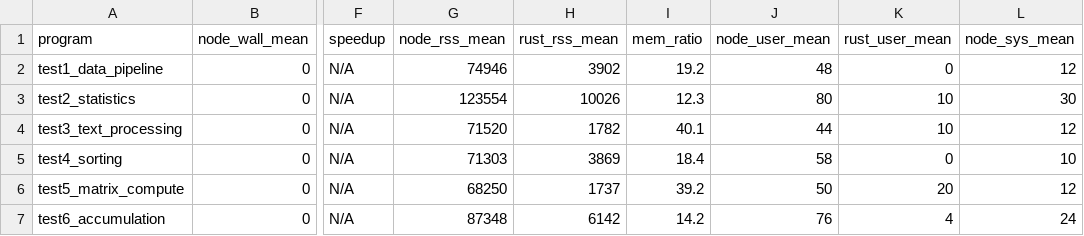
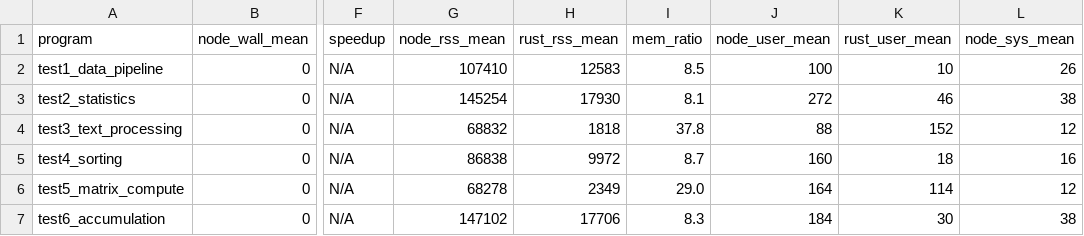
Before and after one commit to Gefferson-Souza/Oxidizer, a CSV file: benchmarks/academic/results/summary.csv, drawn as a sheet; only a part is shown, gaps mark what is left out; the diff names each change by its address in the sheet, - before the commit and + after, or states it on an @@ line.

```diff
--- a/benchmarks/academic/results/summary.csv
+++ b/benchmarks/academic/results/summary.csv
-G2 (node_rss_mean): 74946
+G2 (node_rss_mean): 107410
-H2 (rust_rss_mean): 3902
+H2 (rust_rss_mean): 12583
-I2 (mem_ratio): 19.2
+I2 (mem_ratio): 8.5
-J2 (node_user_mean): 48
+J2 (node_user_mean): 100
-K2 (rust_user_mean): 0
+K2 (rust_user_mean): 10
-L2 (node_sys_mean): 12
+L2 (node_sys_mean): 26
-G3 (node_rss_mean): 123554
+G3 (node_rss_mean): 145254
-H3 (rust_rss_mean): 10026
+H3 (rust_rss_mean): 17930
-I3 (mem_ratio): 12.3
+I3 (mem_ratio): 8.1
-J3 (node_user_mean): 80
+J3 (node_user_mean): 272
-K3 (rust_user_mean): 10
+K3 (rust_user_mean): 46
-L3 (node_sys_mean): 30
+L3 (node_sys_mean): 38
-G4 (node_rss_mean): 71520
+G4 (node_rss_mean): 68832
-H4 (rust_rss_mean): 1782
+H4 (rust_rss_mean): 1818
-I4 (mem_ratio): 40.1
+I4 (mem_ratio): 37.8
-J4 (node_user_mean): 44
+J4 (node_user_mean): 88
-K4 (rust_user_mean): 10
+K4 (rust_user_mean): 152
-G5 (node_rss_mean): 71303
+G5 (node_rss_mean): 86838
-H5 (rust_rss_mean): 3869
+H5 (rust_rss_mean): 9972
-I5 (mem_ratio): 18.4
+I5 (mem_ratio): 8.7
-J5 (node_user_mean): 58
+J5 (node_user_mean): 160
-K5 (rust_user_mean): 0
+K5 (rust_user_mean): 18
-L5 (node_sys_mean): 10
+L5 (node_sys_mean): 16
-G6 (node_rss_mean): 68250
+G6 (node_rss_mean): 68278
-H6 (rust_rss_mean): 1737
+H6 (rust_rss_mean): 2349
-I6 (mem_ratio): 39.2
+I6 (mem_ratio): 29.0
-J6 (node_user_mean): 50
+J6 (node_user_mean): 164
-K6 (rust_user_mean): 20
+K6 (rust_user_mean): 114
-G7 (node_rss_mean): 87348
+G7 (node_rss_mean): 147102
-H7 (rust_rss_mean): 6142
+H7 (rust_rss_mean): 17706
-I7 (mem_ratio): 14.2
+I7 (mem_ratio): 8.3
-J7 (node_user_mean): 76
+J7 (node_user_mean): 184
-K7 (rust_user_mean): 4
+K7 (rust_user_mean): 30
-L7 (node_sys_mean): 24
+L7 (node_sys_mean): 38
```
Also changed, not shown: benchmarks/academic/results/compilation_metrics.csv, benchmarks/academic/results/detailed_metrics.csv, 15 other files.
